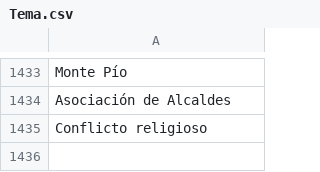
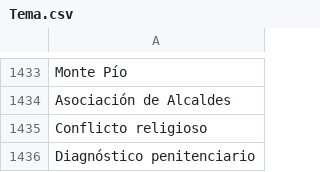
Before and after one commit to thelonious9/capturanotas, a CSV file: Tema.csv, drawn as a sheet; only a part is shown, gaps mark what is left out.

Commit message:
Añado diagnóstico penitenciario

```diff
--- a/Tema.csv
+++ b/Tema.csv
@@ -1435 +1435,2 @@ Asociación de Alcaldes
 Conflicto religioso
+Diagnóstico penitenciario
```
